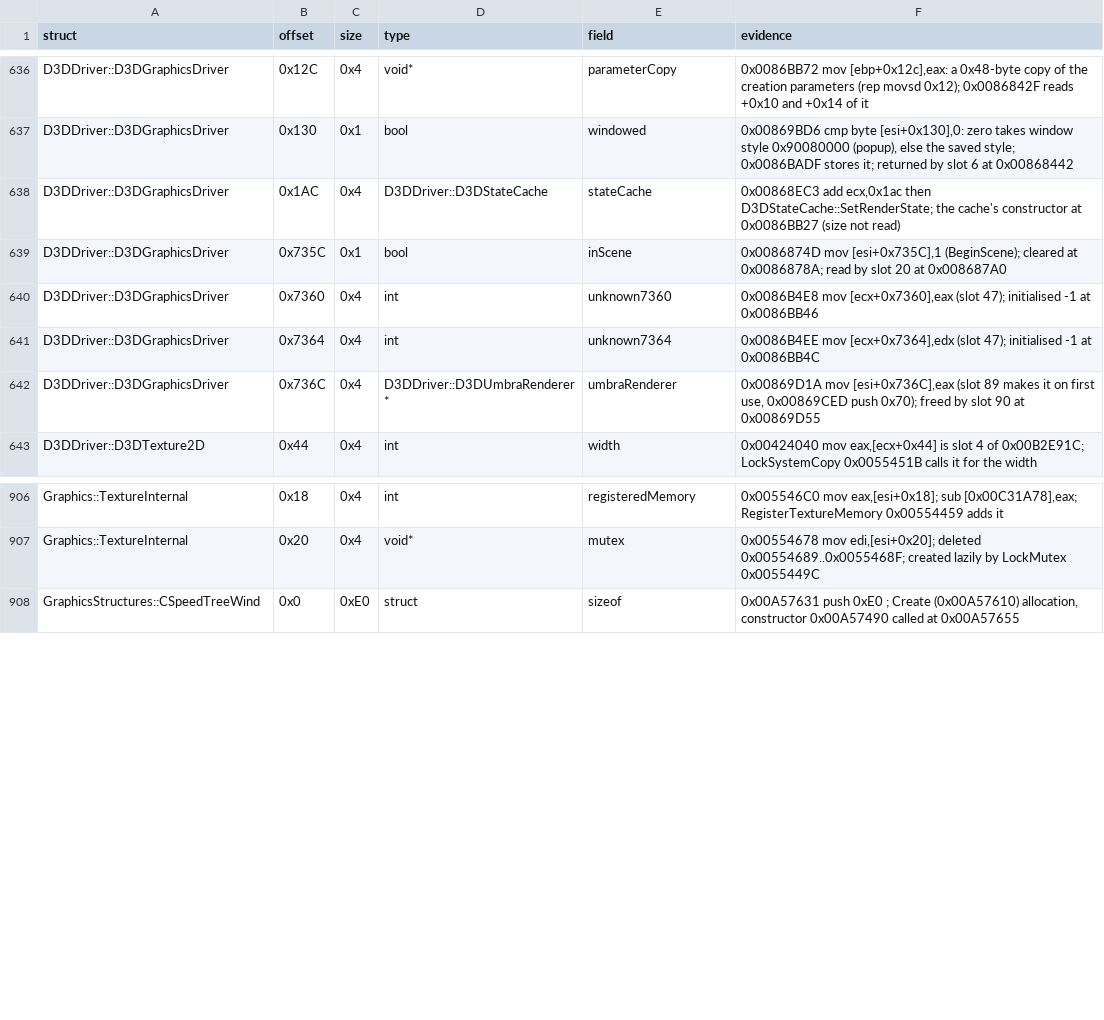
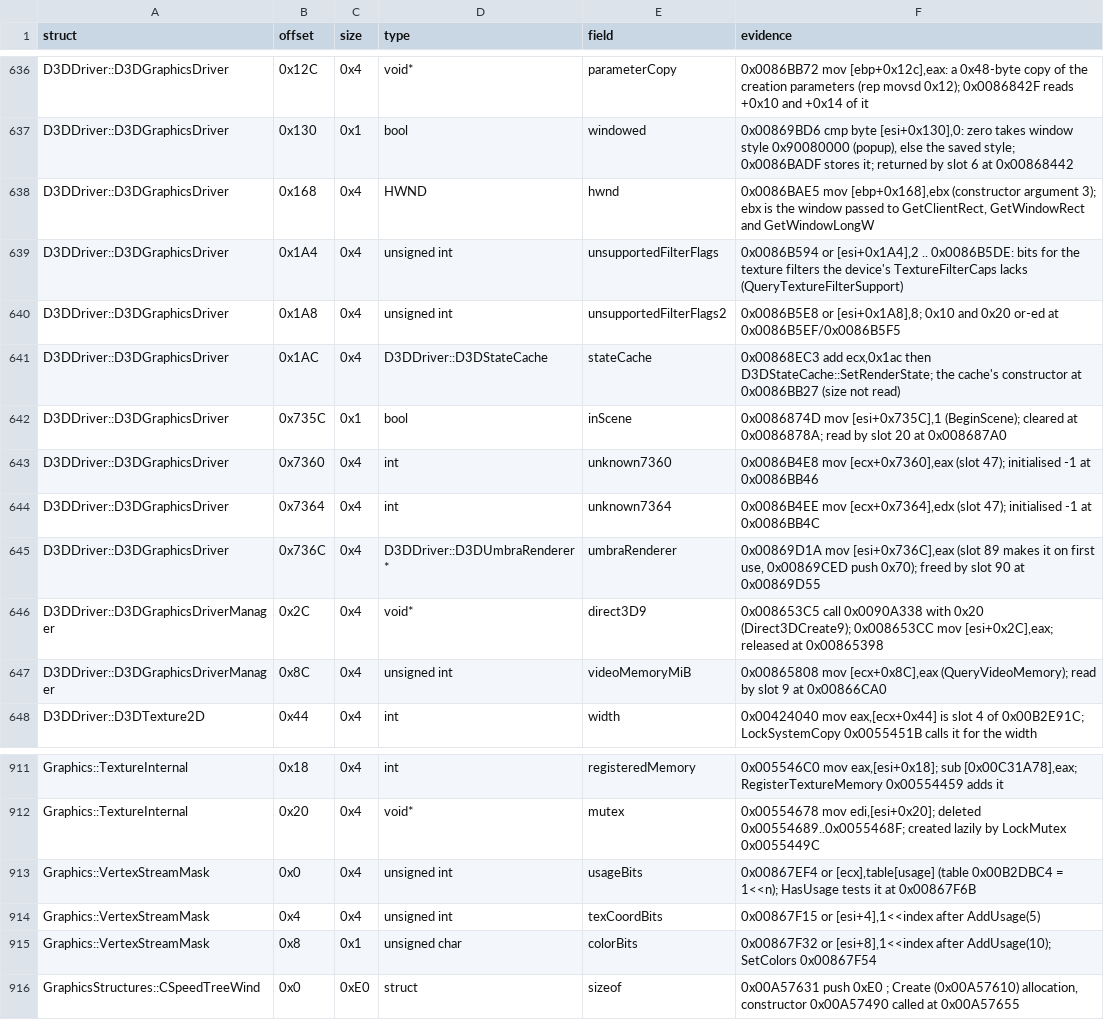
Before and after one commit to Whocares66-Dev/DAOAddressLibrary, a CSV file: data/structs.csv, drawn as a sheet; only a part is shown, gaps mark what is left out.

```diff
--- a/data/structs.csv
+++ b/data/structs.csv
@@ -637,2 +637,5 @@ D3DDriver::D3DGraphicsDriver,0x12C,0x4,void*,parameterCopy,"0x0086BB72 mov [ebp+
 D3DDriver::D3DGraphicsDriver,0x130,0x1,bool,windowed,"0x00869BD6 cmp byte [esi+0x130],0: zero takes window style 0x90080000 (popup), else the saved style; 0x0086BADF stores it; returned by slot 6 at 0x00868442"
+D3DDriver::D3DGraphicsDriver,0x168,0x4,HWND,hwnd,"0x0086BAE5 mov [ebp+0x168],ebx (constructor argument 3); ebx is the window passed to GetClientRect, GetWindowRect and GetWindowLongW"
+D3DDriver::D3DGraphicsDriver,0x1A4,0x4,unsigned int,unsupportedFilterFlags,"0x0086B594 or [esi+0x1A4],2 .. 0x0086B5DE: bits for the texture filters the device's TextureFilterCaps lacks (QueryTextureFilterSupport)"
+D3DDriver::D3DGraphicsDriver,0x1A8,0x4,unsigned int,unsupportedFilterFlags2,"0x0086B5E8 or [esi+0x1A8],8; 0x10 and 0x20 or-ed at 0x0086B5EF/0x0086B5F5"
 D3DDriver::D3DGraphicsDriver,0x1AC,0x4,D3DDriver::D3DStateCache,stateCache,"0x00868EC3 add ecx,0x1ac then D3DStateCache::SetRenderState; the cache's constructor at 0x0086BB27 (size not read)"
@@ -642,2 +645,4 @@ D3DDriver::D3DGraphicsDriver,0x7364,0x4,int,unknown7364,"0x0086B4EE mov [ecx+0x7
 D3DDriver::D3DGraphicsDriver,0x736C,0x4,D3DDriver::D3DUmbraRenderer*,umbraRenderer,"0x00869D1A mov [esi+0x736C],eax (slot 89 makes it on first use, 0x00869CED push 0x70); freed by slot 90 at 0x00869D55"
+D3DDriver::D3DGraphicsDriverManager,0x2C,0x4,void*,direct3D9,"0x008653C5 call 0x0090A338 with 0x20 (Direct3DCreate9); 0x008653CC mov [esi+0x2C],eax; released at 0x00865398"
+D3DDriver::D3DGraphicsDriverManager,0x8C,0x4,unsigned int,videoMemoryMiB,"0x00865808 mov [ecx+0x8C],eax (QueryVideoMemory); read by slot 9 at 0x00866CA0"
 D3DDriver::D3DTexture2D,0x44,0x4,int,width,"0x00424040 mov eax,[ecx+0x44] is slot 4 of 0x00B2E91C; LockSystemCopy 0x0055451B calls it for the width"
@@ -907,2 +912,5 @@ Graphics::TextureInternal,0x18,0x4,int,registeredMemory,"0x005546C0 mov eax,[esi
 Graphics::TextureInternal,0x20,0x4,void*,mutex,"0x00554678 mov edi,[esi+0x20]; deleted 0x00554689..0x0055468F; created lazily by LockMutex 0x0055449C"
+Graphics::VertexStreamMask,0x0,0x4,unsigned int,usageBits,"0x00867EF4 or [ecx],table[usage] (table 0x00B2DBC4 = 1<<n); HasUsage tests it at 0x00867F6B"
+Graphics::VertexStreamMask,0x4,0x4,unsigned int,texCoordBits,"0x00867F15 or [esi+4],1<<index after AddUsage(5)"
+Graphics::VertexStreamMask,0x8,0x1,unsigned char,colorBits,"0x00867F32 or [esi+8],1<<index after AddUsage(10); SetColors 0x00867F54"
 GraphicsStructures::CSpeedTreeWind,0x0,0xE0,struct,sizeof,"0x00A57631 push 0xE0 ; Create (0x00A57610) allocation, constructor 0x00A57490 called at 0x00A57655"
```
Also changed, not shown: 2 other files.
